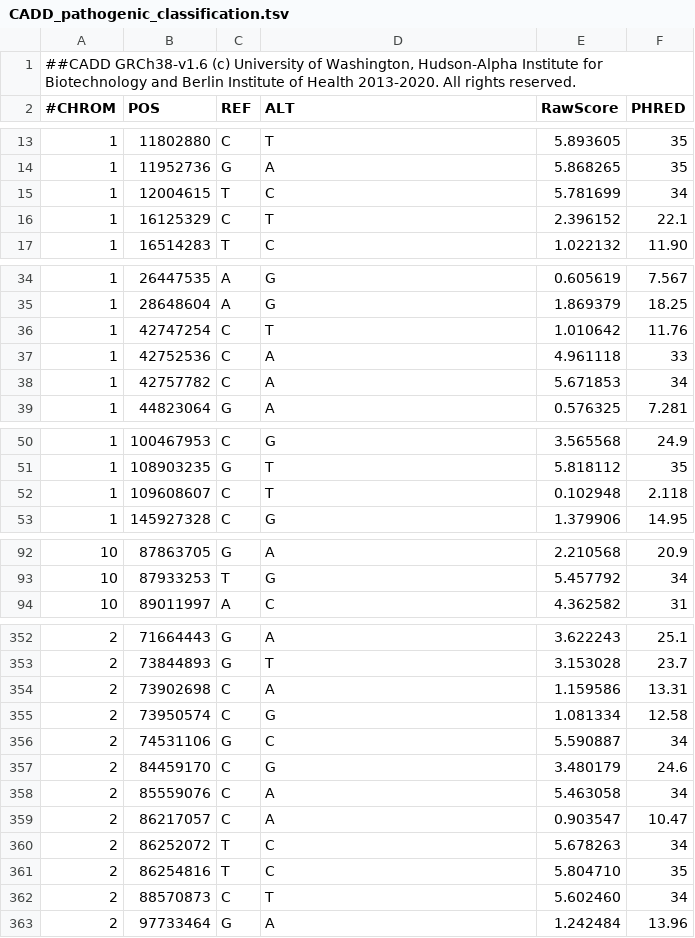
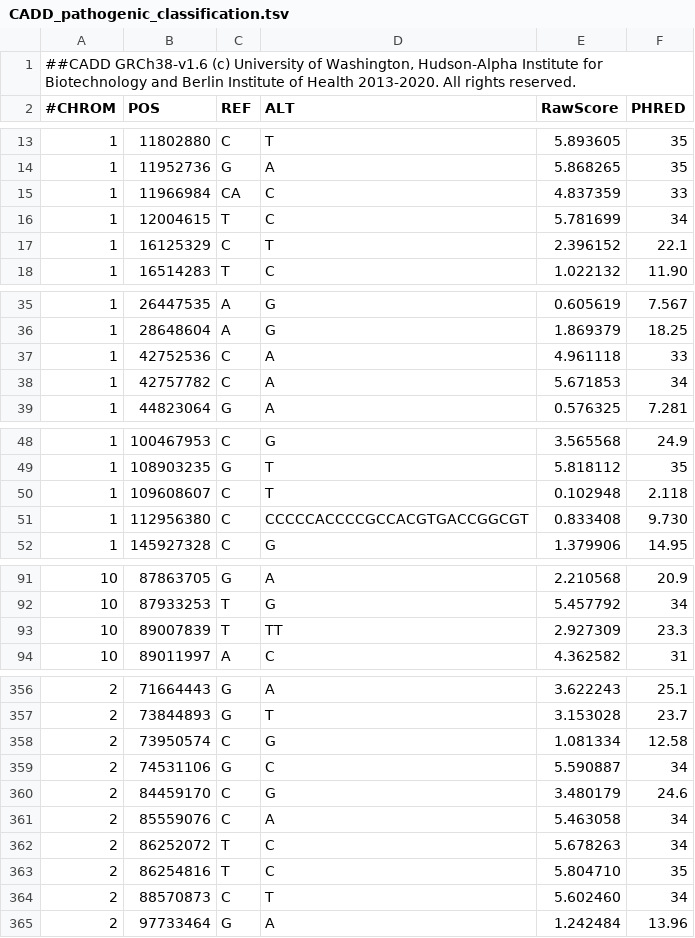
Before and after one commit to Gardner-BinfLab/ncVarDB, a TSV file: CADD/CADD_pathogenic_classification.tsv, drawn as a sheet; only a part is shown, gaps mark what is left out; the diff covers the shown part only.

```diff
--- a/CADD/CADD_pathogenic_classification.tsv
+++ b/CADD/CADD_pathogenic_classification.tsv
@@ -14,2 +14,3 @@
 1	11952736	G	A	5.868265	35
+1	11966984	CA	C	4.837359	33
 1	12004615	T	C	5.781699	34
@@ -35,3 +36,2 @@
 1	28648604	A	G	1.869379	18.25
-1	42747254	C	T	1.010642	11.76
 1	42752536	C	A	4.961118	33
@@ -52,2 +50,3 @@
 1	109608607	C	T	0.102948	2.118
+1	112956380	C	CCCCCACCCCGCCACGTGACCGGCGT	0.833408	9.730
 1	145927328	C	G	1.379906	14.95
@@ -93,2 +92,3 @@
 10	87933253	T	G	5.457792	34
+10	89007839	T	TT	2.927309	23.3
 10	89011997	A	C	4.362582	31
@@ -353,3 +357,2 @@
 2	73844893	G	T	3.153028	23.7
-2	73902698	C	A	1.159586	13.31
 2	73950574	C	G	1.081334	12.58
@@ -358,3 +361,2 @@
 2	85559076	C	A	5.463058	34
-2	86217057	C	A	0.903547	10.47
 2	86252072	T	C	5.678263	34
```
Also changed, not shown: 15 added rows and 12 removed rows elsewhere in this file, CADD/CADD_benign_classification.tsv, 4 other files.
